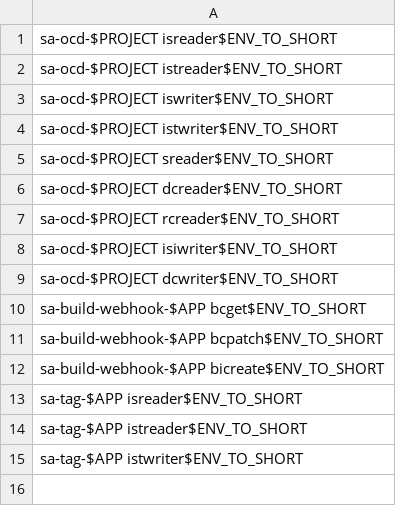
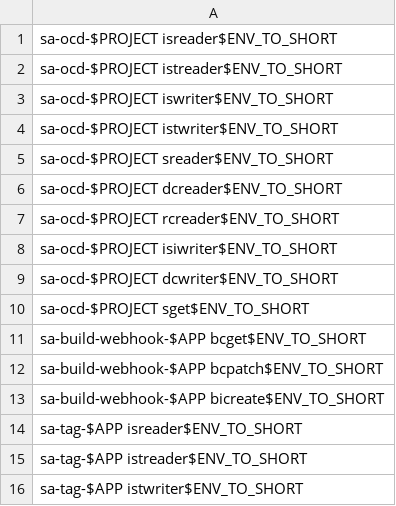
Before and after one commit to ocd-scm/ocd-meta, a TSV file: bin/user-roles-eng.tsv, drawn as a sheet.

```diff
--- a/bin/user-roles-eng.tsv
+++ b/bin/user-roles-eng.tsv
@@ -9,2 +9,3 @@ sa-ocd-$PROJECT  isiwriter$ENV_TO_SHORT
 sa-ocd-$PROJECT  dcwriter$ENV_TO_SHORT
+sa-ocd-$PROJECT  sget$ENV_TO_SHORT
 sa-build-webhook-$APP   bcget$ENV_TO_SHORT
```
Also changed, not shown: bin/roles-eng.tsv.
